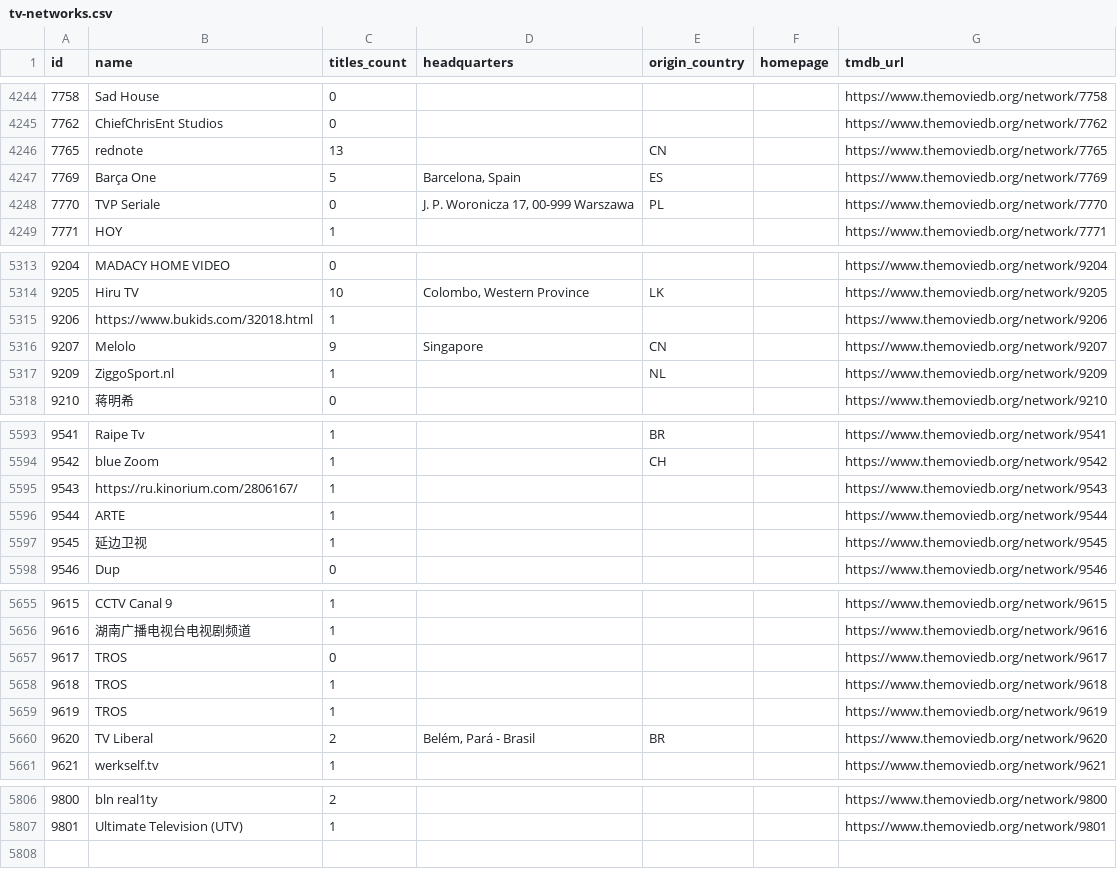
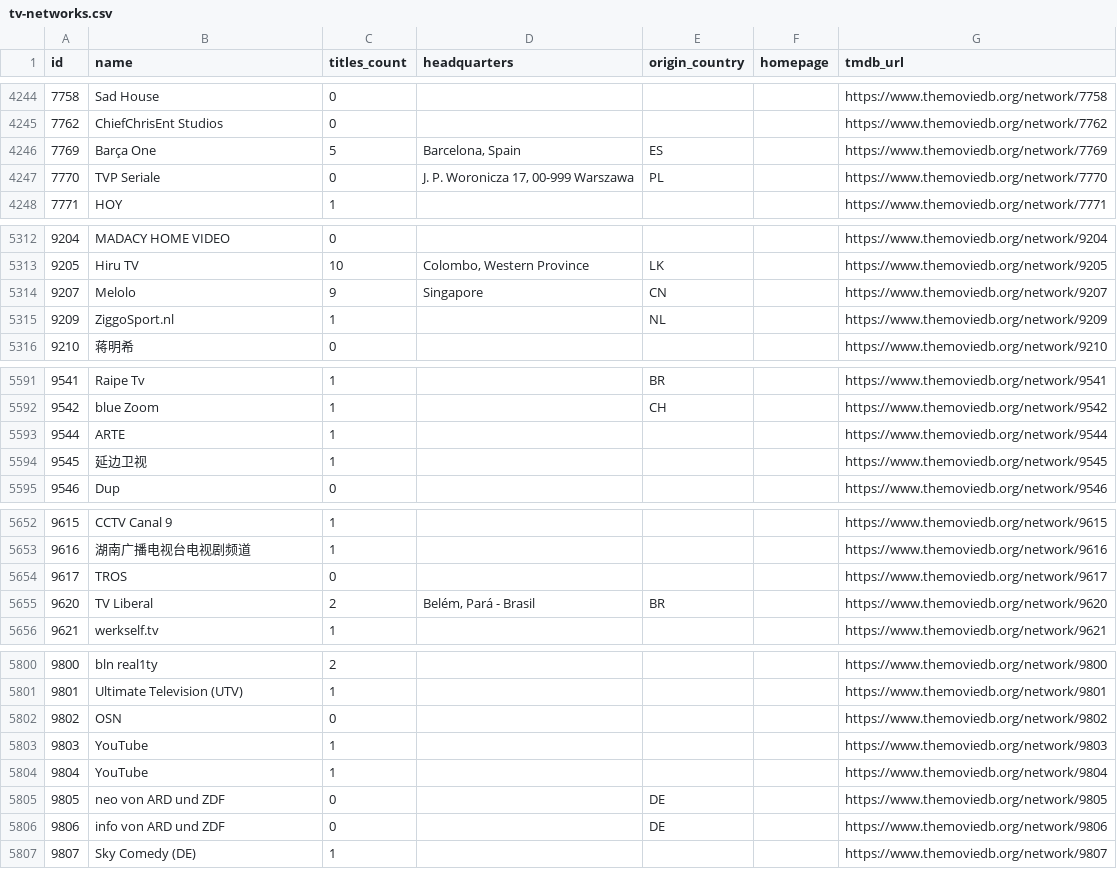
Before and after one commit to davecollections/tmdb-id-lookup, a CSV file: data/tv-networks.csv, drawn as a sheet; only a part is shown, gaps mark what is left out; removed rows and columns are numbered as before the commit, all else as after; the diff covers the shown part only; the diff names each change by its address in the sheet, - before the commit and + after, or states it on an @@ line.

```diff
--- a/data/tv-networks.csv
+++ b/data/tv-networks.csv
-row 4246: 7765 | rednote | 13 |  | CN |  | https://www.themoviedb.org/network/7765
-row 5315: 9206 | https://www.bukids.com/32018.html | 1 |  |  |  | https://www.themoviedb.org/network/9206
-row 5595: 9543 | https://ru.kinorium.com/2806167/ | 1 |  |  |  | https://www.themoviedb.org/network/9543
-row 5658: 9618 | TROS | 1 |  |  |  | https://www.themoviedb.org/network/9618
-row 5659: 9619 | TROS | 1 |  |  |  | https://www.themoviedb.org/network/9619
+row 5802: 9802 | OSN | 0 |  |  |  | https://www.themoviedb.org/network/9802
+row 5803: 9803 | YouTube | 1 |  |  |  | https://www.themoviedb.org/network/9803
+row 5804: 9804 | YouTube | 1 |  |  |  | https://www.themoviedb.org/network/9804
+row 5805: 9805 | neo von ARD und ZDF | 0 |  | DE |  | https://www.themoviedb.org/network/9805
+row 5806: 9806 | info von ARD und ZDF | 0 |  | DE |  | https://www.themoviedb.org/network/9806
+row 5807: 9807 | Sky Comedy (DE) | 1 |  |  |  | https://www.themoviedb.org/network/9807
```
Also changed, not shown: 1 removed row and 1 edited cell elsewhere in this file, 3 other files.
